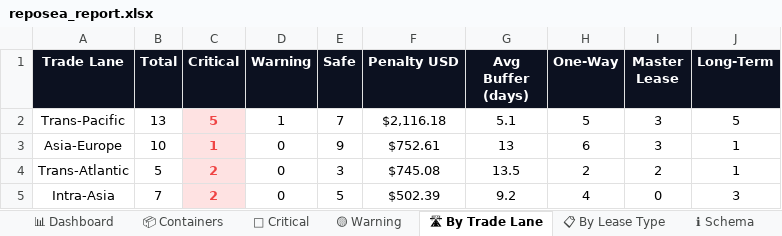
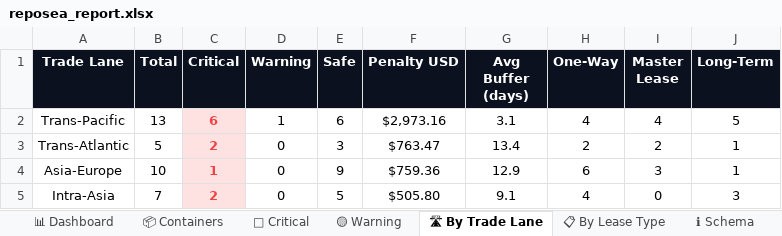
Before and after one commit to rahulmistry18/Reposea_container_optimizer, an Excel workbook: data/exports/reposea_report.xlsx, sheet 🛣 By Trade Lane, drawn as a sheet; values as stored, in another font and other column widths than the file's, no borders; charts and pictures not drawn; removed rows and columns are numbered as before the commit, all else as after; the diff names each change by its address in the sheet, - before the commit and + after, or states it on an @@ line.

```diff
--- a/data/exports/reposea_report.xlsx (sheet 🛣 By Trade Lane)
+++ b/data/exports/reposea_report.xlsx (sheet 🛣 By Trade Lane)
-C2 (Critical): 5
+C2 (Critical): 6
-E2 (Safe): 7
+E2 (Safe): 6
-F2 (Penalty USD): $2,116.18
+F2 (Penalty USD): $2,973.16
-G2 (Avg Buffer (days)): 5.1
+G2 (Avg Buffer (days)): 3.1
-H2 (One-Way): 5
+H2 (One-Way): 4
-I2 (Master Lease): 3
+I2 (Master Lease): 4
-row 3: Asia-Europe | 10 | 1 | 0 | 9 | $752.61 | 13 | 6 | 3 | 1
-F3 (Penalty USD): $745.08
+F3 (Penalty USD): $763.47
-G3 (Avg Buffer (days)): 13.5
+G3 (Avg Buffer (days)): 13.4
+row 4: Asia-Europe | 10 | 1 | 0 | 9 | $759.36 | 12.9 | 6 | 3 | 1
-F5 (Penalty USD): $502.39
+F5 (Penalty USD): $505.80
-G5 (Avg Buffer (days)): 9.2
+G5 (Avg Buffer (days)): 9.1
```
Also changed, not shown: sheet 📦 Containers, sheet 🔴 Critical, sheet 📊 Dashboard, sheet 📋 By Lease Type, sheet 🟡 Warning, 7 other files.
